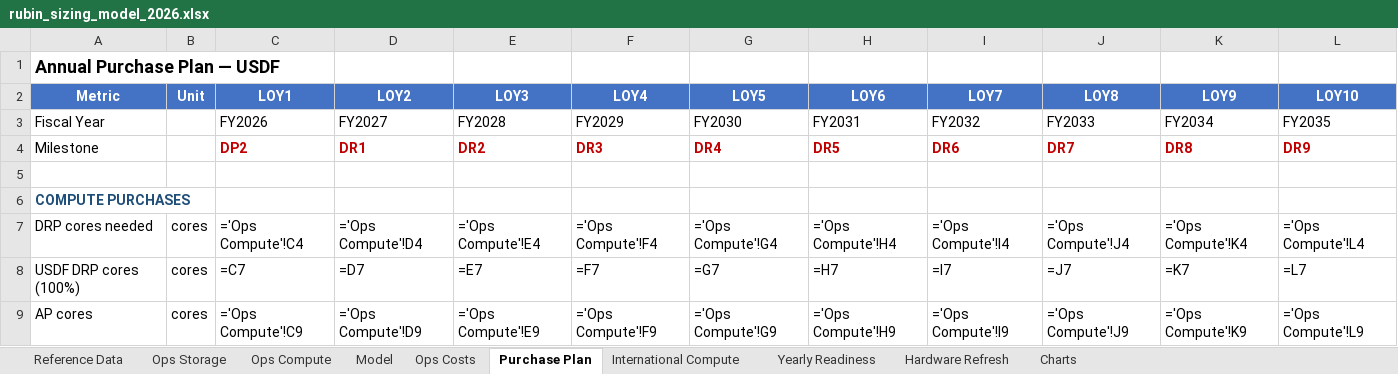
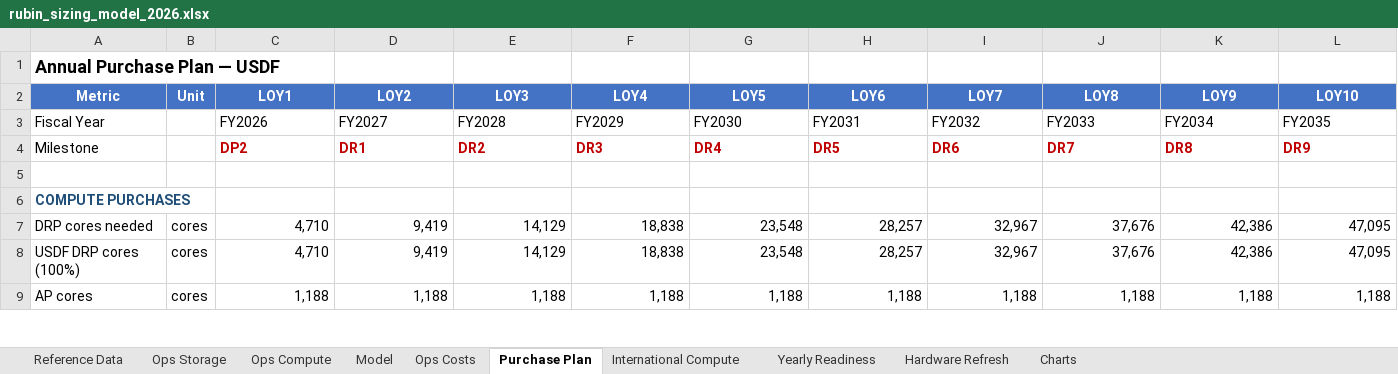
Before and after one commit to lsst/rubin-sizing-model, an Excel workbook: rubin_sizing_model_2026.xlsx, sheet Purchase Plan, drawn as a sheet; only a part is shown; values as stored, in another font and other column widths than the file's, no borders; formulas without a stored value are shown as written; the diff covers the shown part only; the diff names each change by its address in the sheet, - before the commit and + after, or states it on an @@ line.

```diff
--- a/rubin_sizing_model_2026.xlsx (sheet Purchase Plan)
+++ b/rubin_sizing_model_2026.xlsx (sheet Purchase Plan)
-C7 (LOY1): ='Ops Compute'!C4
+C7 (LOY1): 4,710
-D7 (LOY2): ='Ops Compute'!D4
+D7 (LOY2): 9,419
-E7 (LOY3): ='Ops Compute'!E4
+E7 (LOY3): 14,129
-F7 (LOY4): ='Ops Compute'!F4
+F7 (LOY4): 18,838
-G7 (LOY5): ='Ops Compute'!G4
+G7 (LOY5): 23,548
-H7 (LOY6): ='Ops Compute'!H4
+H7 (LOY6): 28,257
-I7 (LOY7): ='Ops Compute'!I4
+I7 (LOY7): 32,967
-J7 (LOY8): ='Ops Compute'!J4
+J7 (LOY8): 37,676
-K7 (LOY9): ='Ops Compute'!K4
+K7 (LOY9): 42,386
-L7 (LOY10): ='Ops Compute'!L4
+L7 (LOY10): 47,095
-C8 (LOY1): =C7
+C8 (LOY1): 4,710
-D8 (LOY2): =D7
+D8 (LOY2): 9,419
-E8 (LOY3): =E7
+E8 (LOY3): 14,129
-F8 (LOY4): =F7
+F8 (LOY4): 18,838
-G8 (LOY5): =G7
+G8 (LOY5): 23,548
-H8 (LOY6): =H7
+H8 (LOY6): 28,257
-I8 (LOY7): =I7
+I8 (LOY7): 32,967
-J8 (LOY8): =J7
+J8 (LOY8): 37,676
-K8 (LOY9): =K7
+K8 (LOY9): 42,386
-L8 (LOY10): =L7
+L8 (LOY10): 47,095
-C9 (LOY1): ='Ops Compute'!C9
+C9 (LOY1): 1,188
-D9 (LOY2): ='Ops Compute'!D9
+D9 (LOY2): 1,188
-E9 (LOY3): ='Ops Compute'!E9
+E9 (LOY3): 1,188
-F9 (LOY4): ='Ops Compute'!F9
+F9 (LOY4): 1,188
-G9 (LOY5): ='Ops Compute'!G9
+G9 (LOY5): 1,188
-H9 (LOY6): ='Ops Compute'!H9
+H9 (LOY6): 1,188
-I9 (LOY7): ='Ops Compute'!I9
+I9 (LOY7): 1,188
-J9 (LOY8): ='Ops Compute'!J9
+J9 (LOY8): 1,188
-K9 (LOY9): ='Ops Compute'!K9
+K9 (LOY9): 1,188
-L9 (LOY10): ='Ops Compute'!L9
+L9 (LOY10): 1,188
```
Also changed, not shown: 261 edited cells elsewhere in this sheet, sheet Ops Compute, sheet Charts, sheet International Compute, sheet Ops Storage, sheet Ops Costs, sheet Hardware Refresh, 2 more sheets, charts or pictures, 8 other files.
